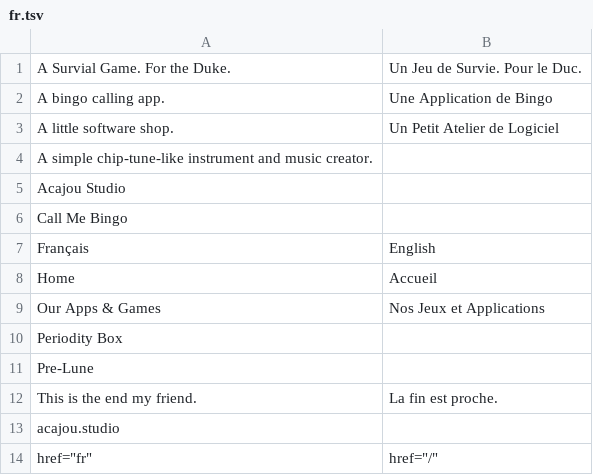
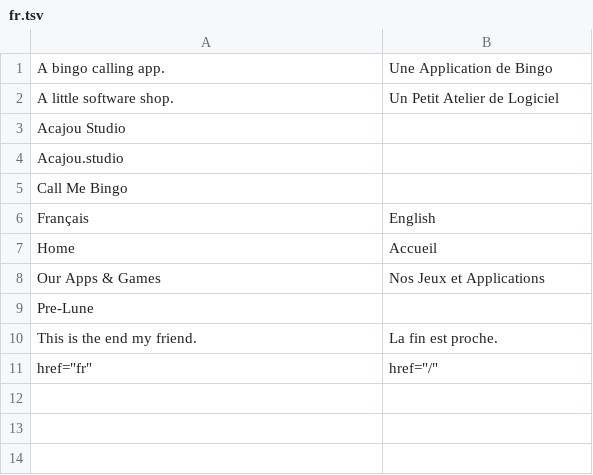
Before and after one commit to alexandrerochette/acajou.website, a TSV file: translations/fr.tsv, drawn as a sheet.

```diff
--- a/translations/fr.tsv
+++ b/translations/fr.tsv
@@ -1,6 +1,5 @@
-A Survial Game. For the Duke.	Un Jeu de Survie. Pour le Duc.
 A bingo calling app.	Une Application de Bingo
 A little software shop.	Un Petit Atelier de Logiciel
-A simple chip-tune-like instrument and music creator.	
 Acajou Studio	
+Acajou.studio	
 Call Me Bingo	
@@ -9,6 +8,4 @@ Home	Accueil
 Our Apps & Games	Nos Jeux et Applications
-Periodity Box	
 Pre-Lune	
 This is the end my friend.	La fin est proche.
-acajou.studio	
 "href=""fr"""	"href=""/"""
```
Also changed, not shown: 15 other files.
